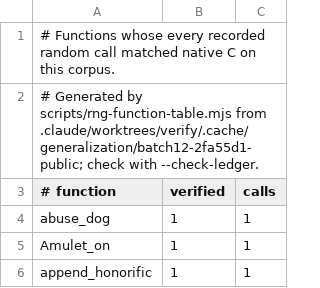
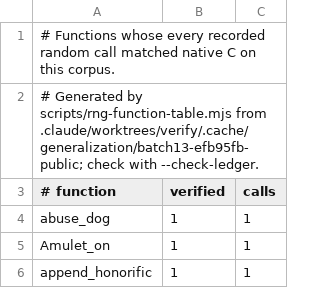
Before and after one commit to daoa0601/teleport-contest, a TSV file: docs/ledger/public-rng.tsv, drawn as a sheet; only a part is shown.

```diff
--- a/docs/ledger/public-rng.tsv
+++ b/docs/ledger/public-rng.tsv
@@ -1,3 +1,3 @@
 # Functions whose every recorded random call matched native C on this corpus.
-# Generated by scripts/rng-function-table.mjs from .claude/worktrees/verify/.cache/generalization/batch12-2fa55d1-public; check with --check-ledger.
+# Generated by scripts/rng-function-table.mjs from .claude/worktrees/verify/.cache/generalization/batch13-efb95fb-public; check with --check-ledger.
 # function	verified	calls
```
Also changed, not shown: docs/ledger/eval-rng.tsv, 1 other file.
